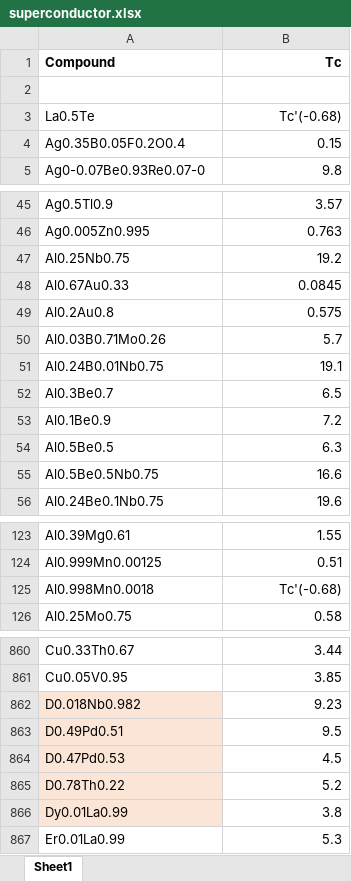
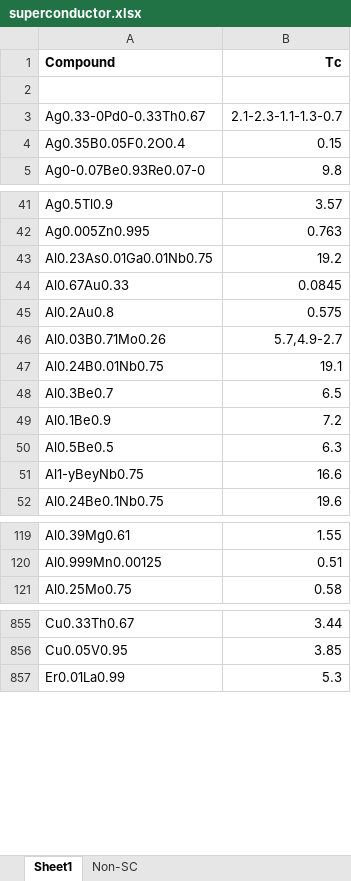
Before and after one commit to azhen7/AIML_work, an Excel workbook: superconductor.xlsx, sheet Sheet1, drawn as a sheet; only a part is shown, gaps mark what is left out; values as stored, in another font and other column widths than the file's, no borders; removed rows and columns are numbered as before the commit, all else as after; the diff covers the shown part only; the diff names each change by its address in the sheet, - before the commit and + after, or states it on an @@ line.

```diff
--- a/superconductor.xlsx (sheet Sheet1)
+++ b/superconductor.xlsx (sheet Sheet1)
+sheet tab: Non-SC
-row 3: La0.5Te | Tc'(-0.68)
+row 3: Ag0.33-0Pd0-0.33Th0.67 | 2.1-2.3-1.1-1.3-0.7
-A43 (Compound): Al0.25Nb0.75
+A43 (Compound): Al0.23As0.01Ga0.01Nb0.75
-B46 (Tc): 5.7
+B46 (Tc): 5.7,4.9-2.7
-A51 (Compound): Al0.5Be0.5Nb0.75
+A51 (Compound): Al1-yBeyNb0.75
-row 125: Al0.998Mn0.0018 | Tc'(-0.68)
-row 862: D0.018Nb0.982 | 9.23
-row 863: D0.49Pd0.51 | 9.5
-row 864: D0.47Pd0.53 | 4.5
-row 865: D0.78Th0.22 | 5.2
-row 866: Dy0.01La0.99 | 3.8
```
Also changed, not shown: 287 removed rows, 16 edited cells and cell formats elsewhere in this sheet, 3 other files.
